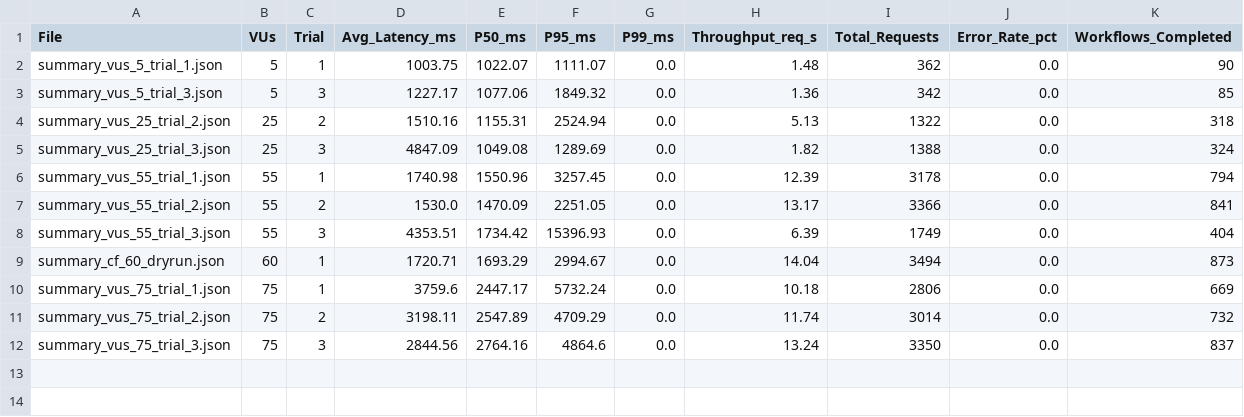
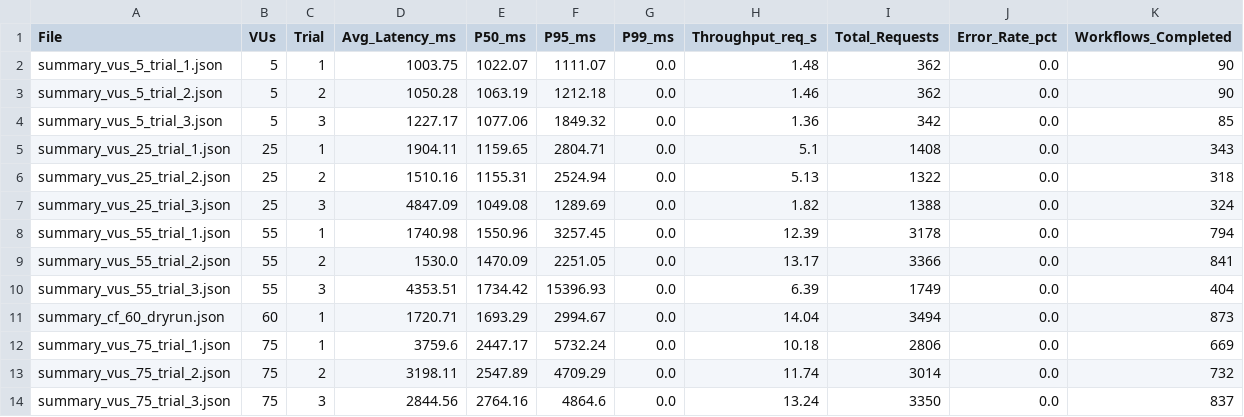
Before and after one commit to imperionite/sbims, a CSV file: k6/results/all_trials_raw.csv, drawn as a sheet; the diff names each change by its address in the sheet, - before the commit and + after, or states it on an @@ line.

```diff
--- a/k6/results/all_trials_raw.csv
+++ b/k6/results/all_trials_raw.csv
+row 3: summary_vus_5_trial_2.json | 5 | 2 | 1050.28 | 1063.19 | 1212.18 | 0.0 | 1.46 | 362 | 0.0 | 90
+row 5: summary_vus_25_trial_1.json | 25 | 1 | 1904.11 | 1159.65 | 2804.71 | 0.0 | 5.1 | 1408 | 0.0 | 343
```
Also changed, not shown: k6/results/chapter4_summary.csv, 3 other files.
